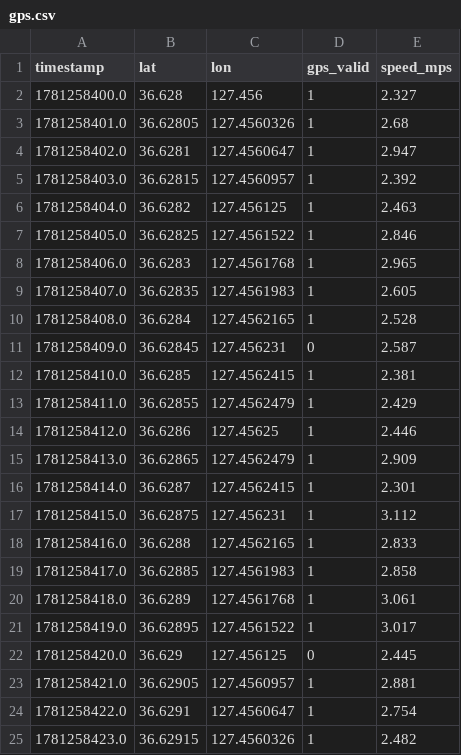
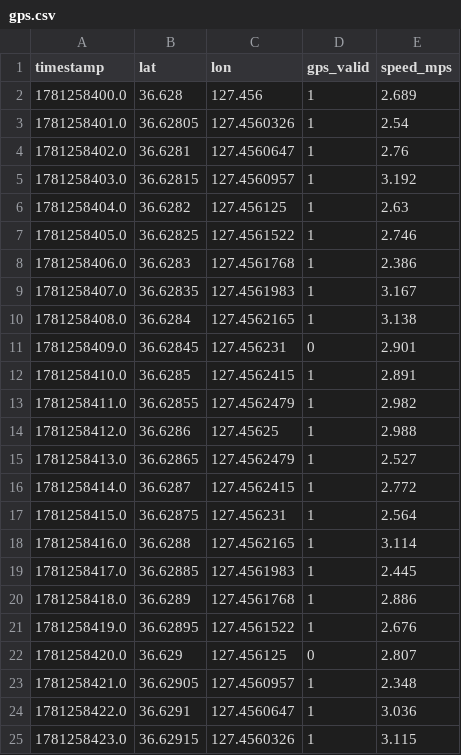
Before and after one commit to SongRoute/barrier-free, a CSV file: demo_sessions/mock_collection_run01/gps.csv, drawn as a sheet.

```diff
--- a/demo_sessions/mock_collection_run01/gps.csv
+++ b/demo_sessions/mock_collection_run01/gps.csv
@@ -1,25 +1,25 @@
 timestamp,lat,lon,gps_valid,speed_mps
-1781258400.0,36.628,127.456,1,2.327
-1781258401.0,36.62805,127.4560326,1,2.68
-1781258402.0,36.6281,127.4560647,1,2.947
-1781258403.0,36.62815,127.4560957,1,2.392
-1781258404.0,36.6282,127.456125,1,2.463
-1781258405.0,36.62825,127.4561522,1,2.846
-1781258406.0,36.6283,127.4561768,1,2.965
-1781258407.0,36.62835,127.4561983,1,2.605
-1781258408.0,36.6284,127.4562165,1,2.528
-1781258409.0,36.62845,127.456231,0,2.587
-1781258410.0,36.6285,127.4562415,1,2.381
-1781258411.0,36.62855,127.4562479,1,2.429
-1781258412.0,36.6286,127.45625,1,2.446
-1781258413.0,36.62865,127.4562479,1,2.909
-1781258414.0,36.6287,127.4562415,1,2.301
-1781258415.0,36.62875,127.456231,1,3.112
-1781258416.0,36.6288,127.4562165,1,2.833
-1781258417.0,36.62885,127.4561983,1,2.858
-1781258418.0,36.6289,127.4561768,1,3.061
-1781258419.0,36.62895,127.4561522,1,3.017
-1781258420.0,36.629,127.456125,0,2.445
-1781258421.0,36.62905,127.4560957,1,2.881
-1781258422.0,36.6291,127.4560647,1,2.754
-1781258423.0,36.62915,127.4560326,1,2.482
+1781258400.0,36.628,127.456,1,2.689
+1781258401.0,36.62805,127.4560326,1,2.54
+1781258402.0,36.6281,127.4560647,1,2.76
+1781258403.0,36.62815,127.4560957,1,3.192
+1781258404.0,36.6282,127.456125,1,2.63
+1781258405.0,36.62825,127.4561522,1,2.746
+1781258406.0,36.6283,127.4561768,1,2.386
+1781258407.0,36.62835,127.4561983,1,3.167
+1781258408.0,36.6284,127.4562165,1,3.138
+1781258409.0,36.62845,127.456231,0,2.901
+1781258410.0,36.6285,127.4562415,1,2.891
+1781258411.0,36.62855,127.4562479,1,2.982
+1781258412.0,36.6286,127.45625,1,2.988
+1781258413.0,36.62865,127.4562479,1,2.527
+1781258414.0,36.6287,127.4562415,1,2.772
+1781258415.0,36.62875,127.456231,1,2.564
+1781258416.0,36.6288,127.4562165,1,3.114
+1781258417.0,36.62885,127.4561983,1,2.445
+1781258418.0,36.6289,127.4561768,1,2.886
+1781258419.0,36.62895,127.4561522,1,2.676
+1781258420.0,36.629,127.456125,0,2.807
+1781258421.0,36.62905,127.4560957,1,2.348
+1781258422.0,36.6291,127.4560647,1,3.036
+1781258423.0,36.62915,127.4560326,1,3.115
```
Also changed, not shown: demo_sessions/mock_collection_run01/events.csv, demo_sessions/mock_collection_run01/raw_imu.csv, 8 other files.
